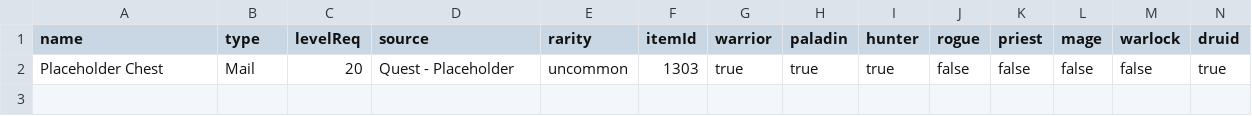
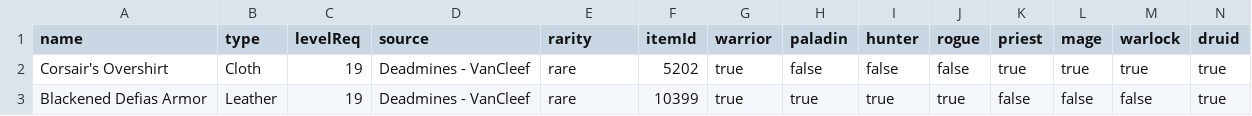
Before and after one commit to erjand/deathless, a CSV file: data/source/armor_chest.csv, drawn as a sheet; only a part is shown; addresses are those after the commit; rows hold the shown columns only; the diff names each change by its address in the sheet, - before the commit and + after, or states it on an @@ line.

```diff
--- a/data/source/armor_chest.csv
+++ b/data/source/armor_chest.csv
+row 2: Corsair's Overshirt | Cloth | 19 | Deadmines - VanCleef | rare | 5202 | true | false | false | false | true | true | true | true
-A3 (name): Placeholder Chest
+A3 (name): Blackened Defias Armor
-B3 (type): Mail
+B3 (type): Leather
-C3 (levelReq): 20
+C3 (levelReq): 19
-D3 (source): Quest - Placeholder
+D3 (source): Deadmines - VanCleef
-E3 (rarity): uncommon
+E3 (rarity): rare
-F3 (itemId): 1303
+F3 (itemId): 10399
-J3 (rogue): false
+J3 (rogue): true
```
Also changed, not shown: data/source/back.csv, data/source/weapons.csv, 10 other files.
